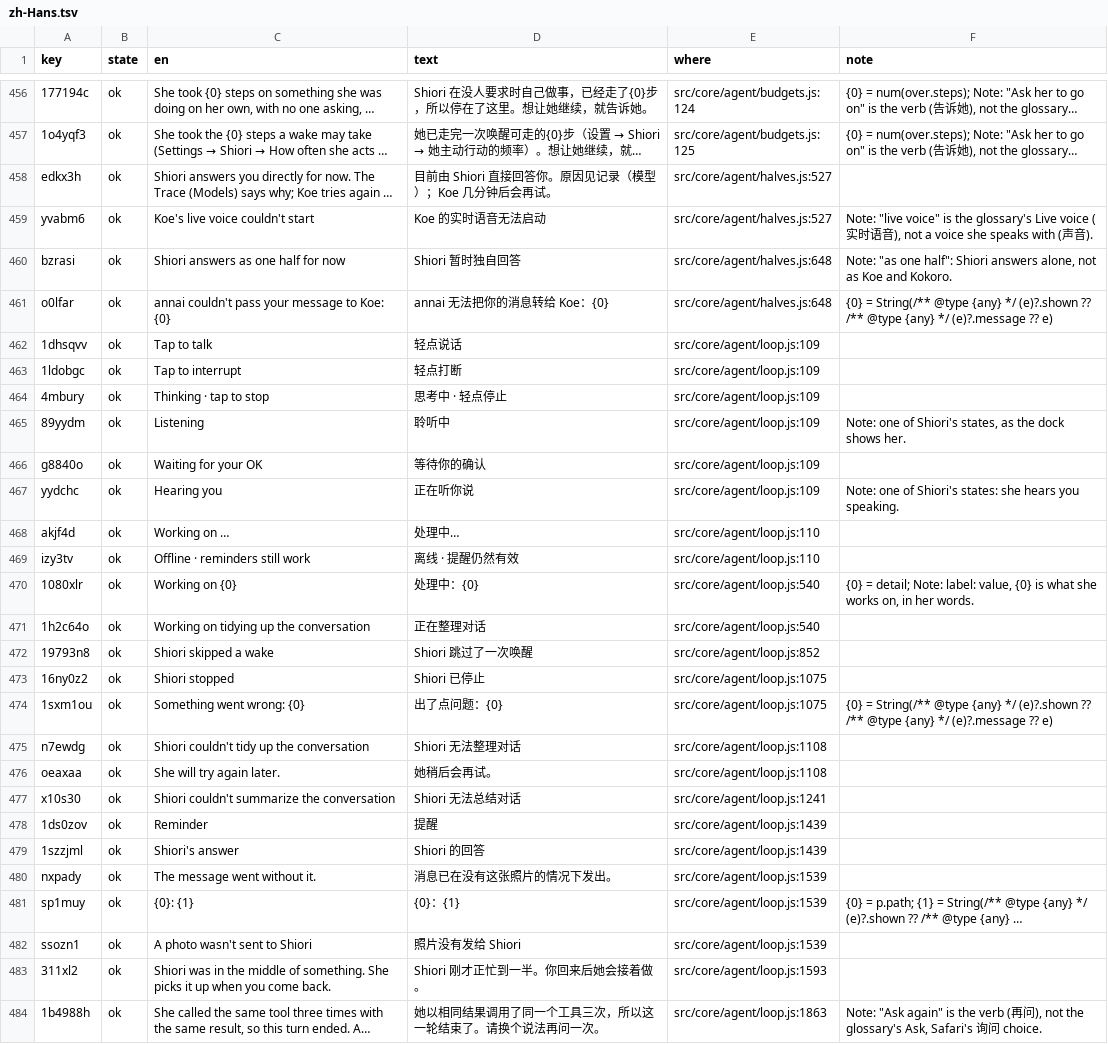
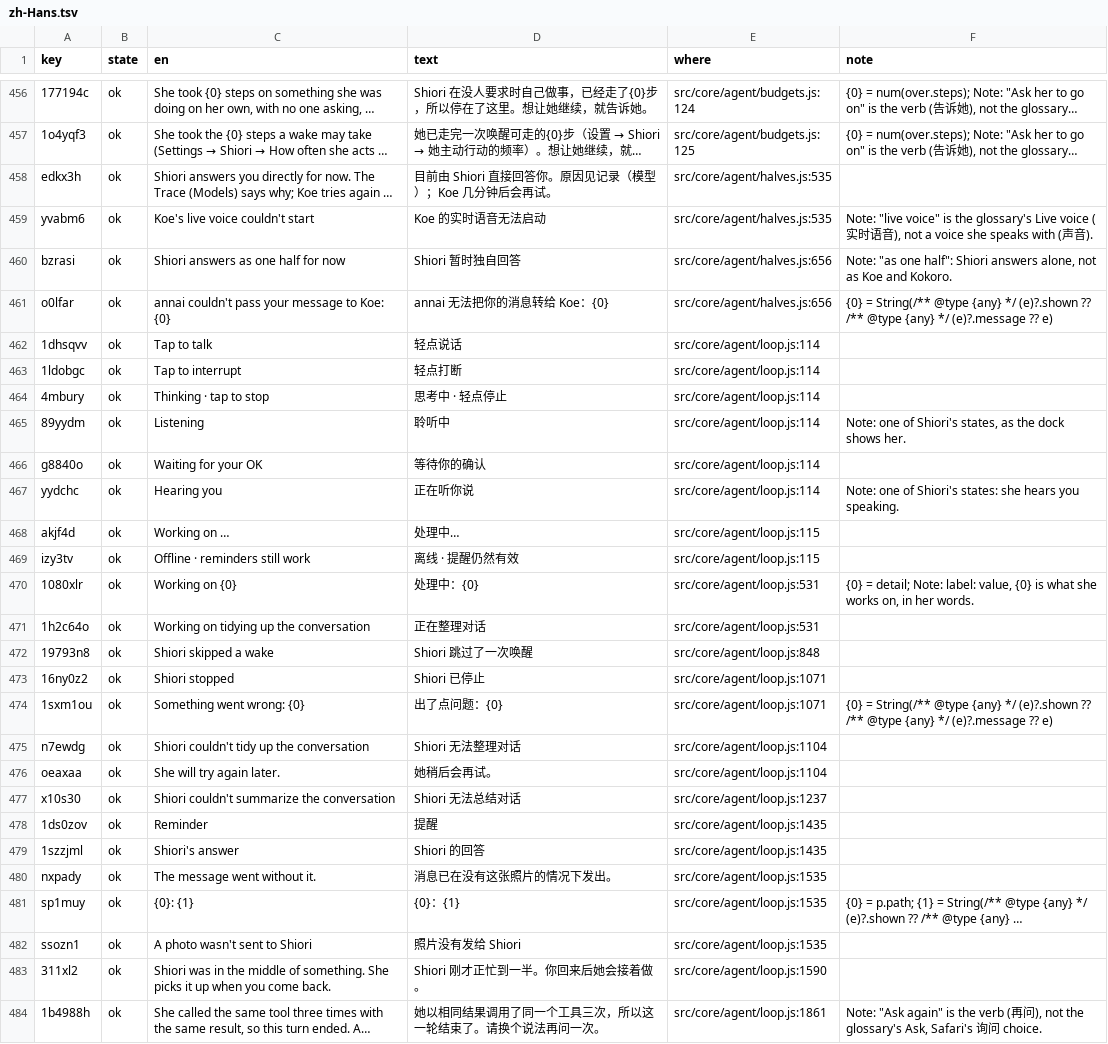
Before and after one commit to annai-guide/annai, a TSV file: l10n/zh-Hans.tsv, drawn as a sheet; only a part is shown, gaps mark what is left out; long unchanged cells end in …; the diff covers the shown part only; the diff names each change by its address in the sheet, - before the commit and + after, or states it on an @@ line.

```diff
--- a/l10n/zh-Hans.tsv
+++ b/l10n/zh-Hans.tsv
-E458:E459 (where): src/core/agent/halves.js:527
+E458:E459 (where): src/core/agent/halves.js:535
-E460:E461 (where): src/core/agent/halves.js:648
+E460:E461 (where): src/core/agent/halves.js:656
-E462:E467 (where): src/core/agent/loop.js:109
+E462:E467 (where): src/core/agent/loop.js:114
-E468:E469 (where): src/core/agent/loop.js:110
+E468:E469 (where): src/core/agent/loop.js:115
-E470:E471 (where): src/core/agent/loop.js:540
+E470:E471 (where): src/core/agent/loop.js:531
-E472 (where): src/core/agent/loop.js:852
+E472 (where): src/core/agent/loop.js:848
-E473:E474 (where): src/core/agent/loop.js:1075
+E473:E474 (where): src/core/agent/loop.js:1071
-E475:E476 (where): src/core/agent/loop.js:1108
+E475:E476 (where): src/core/agent/loop.js:1104
-E477 (where): src/core/agent/loop.js:1241
+E477 (where): src/core/agent/loop.js:1237
-E478:E479 (where): src/core/agent/loop.js:1439
+E478:E479 (where): src/core/agent/loop.js:1435
-E480:E482 (where): src/core/agent/loop.js:1539
+E480:E482 (where): src/core/agent/loop.js:1535
-E483 (where): src/core/agent/loop.js:1593
+E483 (where): src/core/agent/loop.js:1590
-E484 (where): src/core/agent/loop.js:1863
+E484 (where): src/core/agent/loop.js:1861
```
Also changed, not shown: 1 added row, 1 removed row and 121 edited cells elsewhere in this file, l10n/ja.tsv, 12 other files.
